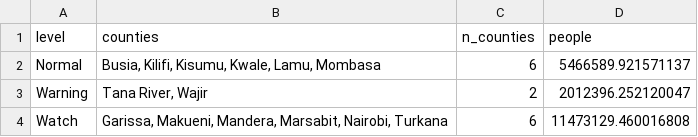
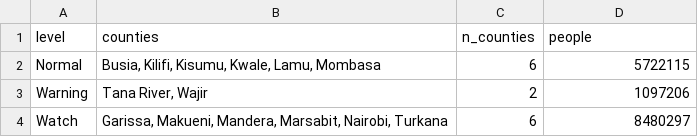
Before and after one commit to MatoloJr/sentinel, a CSV file: outputs/people_by_forecast_heavy_level.csv, drawn as a sheet.

```diff
--- a/outputs/people_by_forecast_heavy_level.csv
+++ b/outputs/people_by_forecast_heavy_level.csv
@@ -1,4 +1,4 @@
 level,counties,n_counties,people
-Normal,"Busia, Kilifi, Kisumu, Kwale, Lamu, Mombasa",6,5466589.921571137
-Warning,"Tana River, Wajir",2,2012396.252120047
-Watch,"Garissa, Makueni, Mandera, Marsabit, Nairobi, Turkana",6,11473129.460016808
+Normal,"Busia, Kilifi, Kisumu, Kwale, Lamu, Mombasa",6,5722115
+Warning,"Tana River, Wajir",2,1097206
+Watch,"Garissa, Makueni, Mandera, Marsabit, Nairobi, Turkana",6,8480297
```
Also changed, not shown: outputs/people_by_drought_level.csv, outputs/population.csv, 20 other files.
